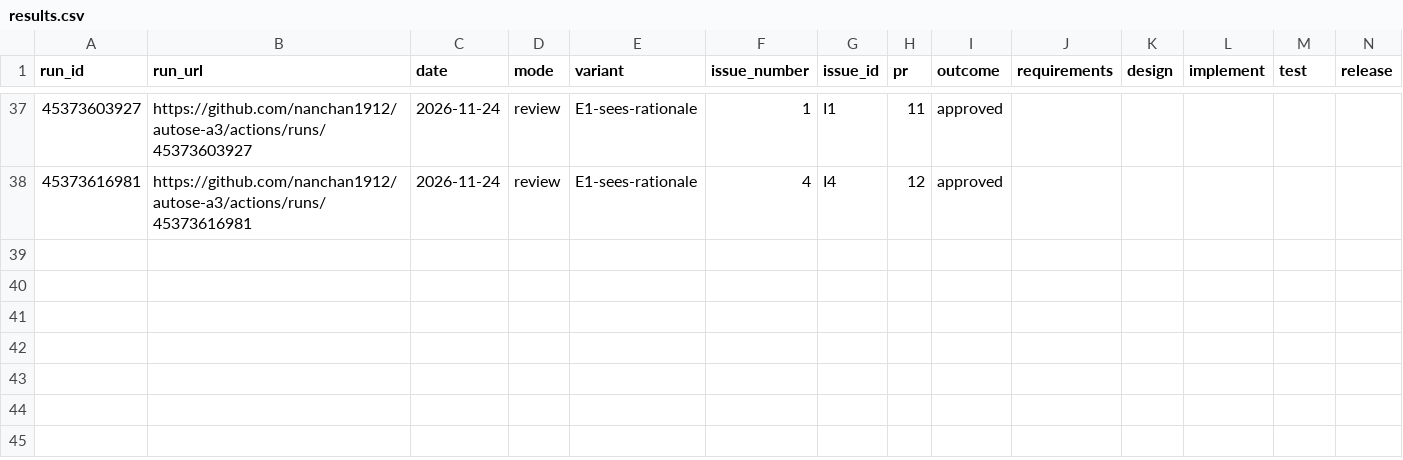
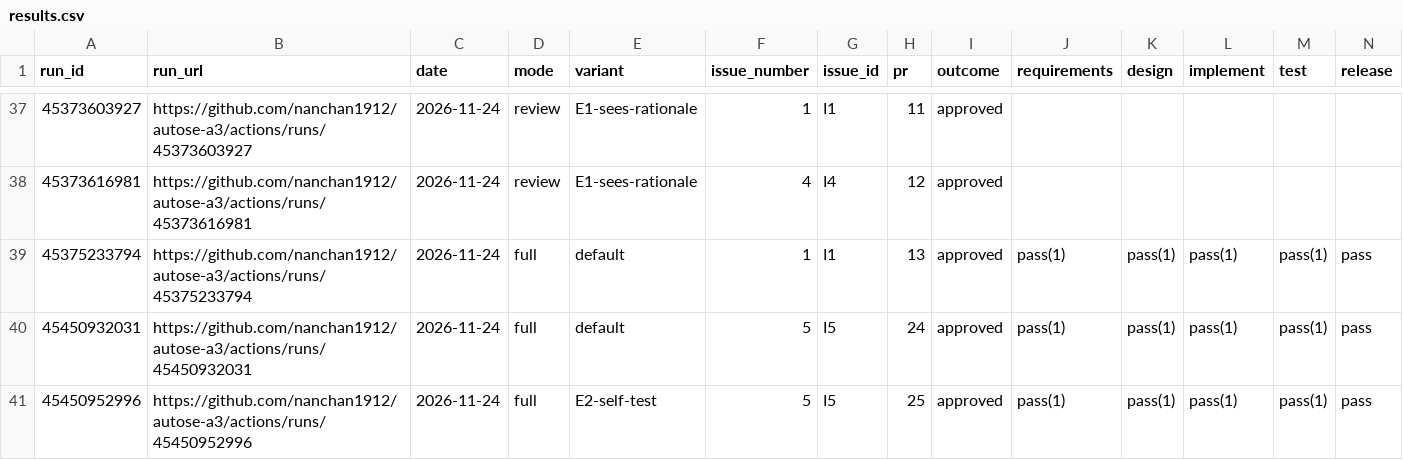
Before and after one commit to nanchan1912/autose-a3, a CSV file: results/results.csv, drawn as a sheet; only a part is shown, gaps mark what is left out; rows hold the shown columns only; the diff names each change by its address in the sheet, - before the commit and + after, or states it on an @@ line.

```diff
--- a/results/results.csv
+++ b/results/results.csv
+row 39: 45375233794 | https://github.com/nanchan1912/autose-a3/actions/runs/45375233794 | 2026-11-24 | full | default | 1 | I1 | 13 | approved | pass(1) | pass(1) | pass(1) | pass(1) | pass
+row 40: 45450932031 | https://github.com/nanchan1912/autose-a3/actions/runs/45450932031 | 2026-11-24 | full | default | 5 | I5 | 24 | approved | pass(1) | pass(1) | pass(1) | pass(1) | pass
+row 41: 45450952996 | https://github.com/nanchan1912/autose-a3/actions/runs/45450952996 | 2026-11-24 | full | E2-self-test | 5 | I5 | 25 | approved | pass(1) | pass(1) | pass(1) | pass(1) | pass
```
Also changed, not shown: results/hidden_tests.csv, 13 other files.
